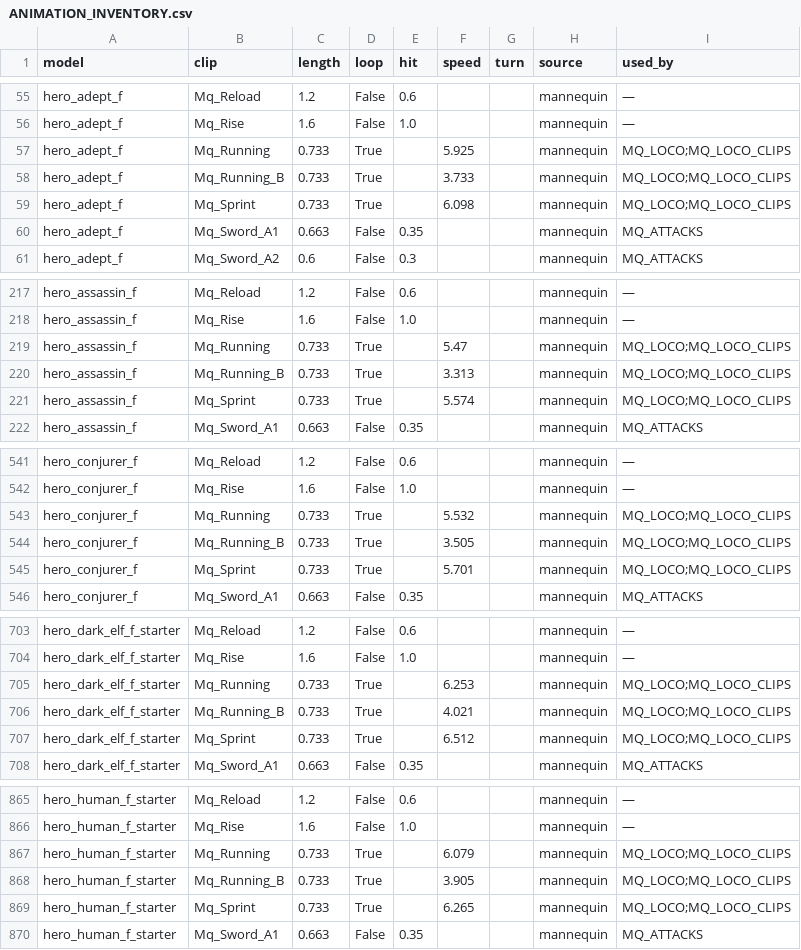
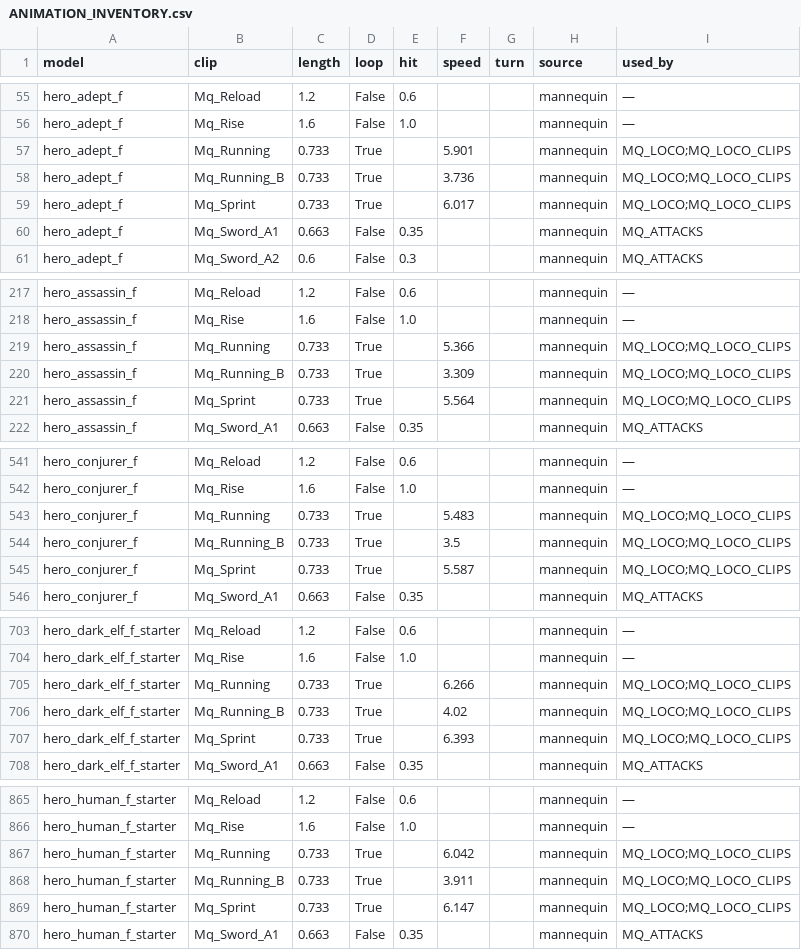
Before and after one commit to lemonmen72-svg/MyRappelz, a CSV file: docs/animation/ANIMATION_INVENTORY.csv, drawn as a sheet; only a part is shown, gaps mark what is left out; the diff covers the shown part only.

```diff
--- a/docs/animation/ANIMATION_INVENTORY.csv
+++ b/docs/animation/ANIMATION_INVENTORY.csv
@@ -56,5 +56,5 @@ hero_adept_f,Mq_Reload,1.2,False,0.6,,,mannequin,—
 hero_adept_f,Mq_Rise,1.6,False,1.0,,,mannequin,—
-hero_adept_f,Mq_Running,0.733,True,,5.925,,mannequin,MQ_LOCO;MQ_LOCO_CLIPS
-hero_adept_f,Mq_Running_B,0.733,True,,3.733,,mannequin,MQ_LOCO;MQ_LOCO_CLIPS
-hero_adept_f,Mq_Sprint,0.733,True,,6.098,,mannequin,MQ_LOCO;MQ_LOCO_CLIPS
+hero_adept_f,Mq_Running,0.733,True,,5.901,,mannequin,MQ_LOCO;MQ_LOCO_CLIPS
+hero_adept_f,Mq_Running_B,0.733,True,,3.736,,mannequin,MQ_LOCO;MQ_LOCO_CLIPS
+hero_adept_f,Mq_Sprint,0.733,True,,6.017,,mannequin,MQ_LOCO;MQ_LOCO_CLIPS
 hero_adept_f,Mq_Sword_A1,0.663,False,0.35,,,mannequin,MQ_ATTACKS
@@ -218,5 +218,5 @@ hero_assassin_f,Mq_Reload,1.2,False,0.6,,,mannequin,—
 hero_assassin_f,Mq_Rise,1.6,False,1.0,,,mannequin,—
-hero_assassin_f,Mq_Running,0.733,True,,5.47,,mannequin,MQ_LOCO;MQ_LOCO_CLIPS
-hero_assassin_f,Mq_Running_B,0.733,True,,3.313,,mannequin,MQ_LOCO;MQ_LOCO_CLIPS
-hero_assassin_f,Mq_Sprint,0.733,True,,5.574,,mannequin,MQ_LOCO;MQ_LOCO_CLIPS
+hero_assassin_f,Mq_Running,0.733,True,,5.366,,mannequin,MQ_LOCO;MQ_LOCO_CLIPS
+hero_assassin_f,Mq_Running_B,0.733,True,,3.309,,mannequin,MQ_LOCO;MQ_LOCO_CLIPS
+hero_assassin_f,Mq_Sprint,0.733,True,,5.564,,mannequin,MQ_LOCO;MQ_LOCO_CLIPS
 hero_assassin_f,Mq_Sword_A1,0.663,False,0.35,,,mannequin,MQ_ATTACKS
@@ -542,5 +542,5 @@ hero_conjurer_f,Mq_Reload,1.2,False,0.6,,,mannequin,—
 hero_conjurer_f,Mq_Rise,1.6,False,1.0,,,mannequin,—
-hero_conjurer_f,Mq_Running,0.733,True,,5.532,,mannequin,MQ_LOCO;MQ_LOCO_CLIPS
-hero_conjurer_f,Mq_Running_B,0.733,True,,3.505,,mannequin,MQ_LOCO;MQ_LOCO_CLIPS
-hero_conjurer_f,Mq_Sprint,0.733,True,,5.701,,mannequin,MQ_LOCO;MQ_LOCO_CLIPS
+hero_conjurer_f,Mq_Running,0.733,True,,5.483,,mannequin,MQ_LOCO;MQ_LOCO_CLIPS
+hero_conjurer_f,Mq_Running_B,0.733,True,,3.5,,mannequin,MQ_LOCO;MQ_LOCO_CLIPS
+hero_conjurer_f,Mq_Sprint,0.733,True,,5.587,,mannequin,MQ_LOCO;MQ_LOCO_CLIPS
 hero_conjurer_f,Mq_Sword_A1,0.663,False,0.35,,,mannequin,MQ_ATTACKS
@@ -704,5 +704,5 @@ hero_dark_elf_f_starter,Mq_Reload,1.2,False,0.6,,,mannequin,—
 hero_dark_elf_f_starter,Mq_Rise,1.6,False,1.0,,,mannequin,—
-hero_dark_elf_f_starter,Mq_Running,0.733,True,,6.253,,mannequin,MQ_LOCO;MQ_LOCO_CLIPS
-hero_dark_elf_f_starter,Mq_Running_B,0.733,True,,4.021,,mannequin,MQ_LOCO;MQ_LOCO_CLIPS
-hero_dark_elf_f_starter,Mq_Sprint,0.733,True,,6.512,,mannequin,MQ_LOCO;MQ_LOCO_CLIPS
+hero_dark_elf_f_starter,Mq_Running,0.733,True,,6.266,,mannequin,MQ_LOCO;MQ_LOCO_CLIPS
+hero_dark_elf_f_starter,Mq_Running_B,0.733,True,,4.02,,mannequin,MQ_LOCO;MQ_LOCO_CLIPS
+hero_dark_elf_f_starter,Mq_Sprint,0.733,True,,6.393,,mannequin,MQ_LOCO;MQ_LOCO_CLIPS
 hero_dark_elf_f_starter,Mq_Sword_A1,0.663,False,0.35,,,mannequin,MQ_ATTACKS
@@ -866,5 +866,5 @@ hero_human_f_starter,Mq_Reload,1.2,False,0.6,,,mannequin,—
 hero_human_f_starter,Mq_Rise,1.6,False,1.0,,,mannequin,—
-hero_human_f_starter,Mq_Running,0.733,True,,6.079,,mannequin,MQ_LOCO;MQ_LOCO_CLIPS
-hero_human_f_starter,Mq_Running_B,0.733,True,,3.905,,mannequin,MQ_LOCO;MQ_LOCO_CLIPS
-hero_human_f_starter,Mq_Sprint,0.733,True,,6.265,,mannequin,MQ_LOCO;MQ_LOCO_CLIPS
+hero_human_f_starter,Mq_Running,0.733,True,,6.042,,mannequin,MQ_LOCO;MQ_LOCO_CLIPS
+hero_human_f_starter,Mq_Running_B,0.733,True,,3.911,,mannequin,MQ_LOCO;MQ_LOCO_CLIPS
+hero_human_f_starter,Mq_Sprint,0.733,True,,6.147,,mannequin,MQ_LOCO;MQ_LOCO_CLIPS
 hero_human_f_starter,Mq_Sword_A1,0.663,False,0.35,,,mannequin,MQ_ATTACKS
```
Also changed, not shown: 43 edited cells elsewhere in this file, 52 other files.
